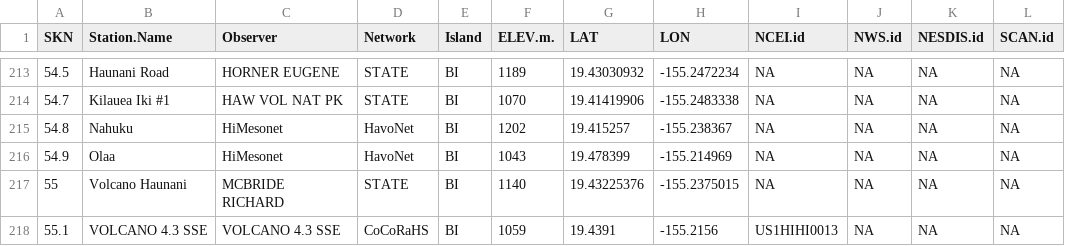
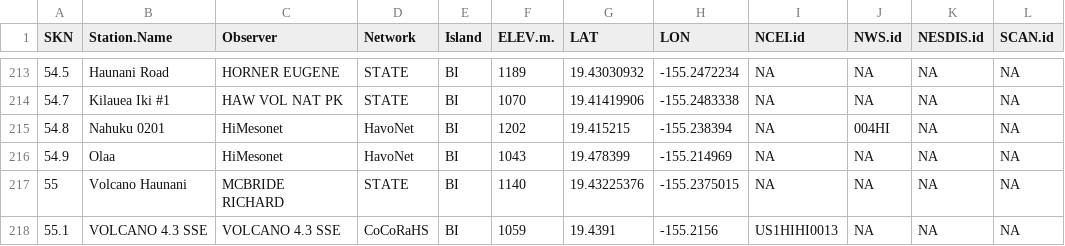
Before and after one commit to ikewai/hawaii_wx_station_mgmt_container, a CSV file: Hawaii_Master_Station_Meta.csv, drawn as a sheet; only a part is shown, gaps mark what is left out; the diff names each change by its address in the sheet, - before the commit and + after, or states it on an @@ line.

Commit message:
updated Nahuku (SKN 54.8)
added NWS.id
station name and Lat. Lon. slightly changed

```diff
--- a/Hawaii_Master_Station_Meta.csv
+++ b/Hawaii_Master_Station_Meta.csv
-B215 (Station.Name): Nahuku
+B215 (Station.Name): Nahuku 0201
-G215 (LAT): 19.415257
+G215 (LAT): 19.415215
-H215 (LON): -155.238367
+H215 (LON): -155.238394
-J215 (NWS.id): NA
+J215 (NWS.id): 004HI
```
